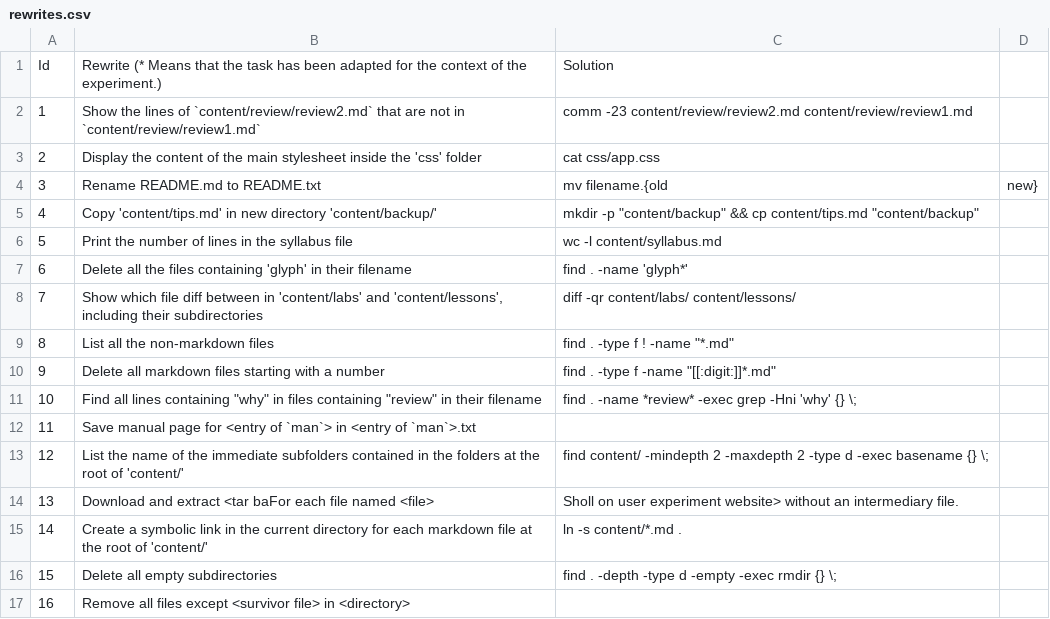
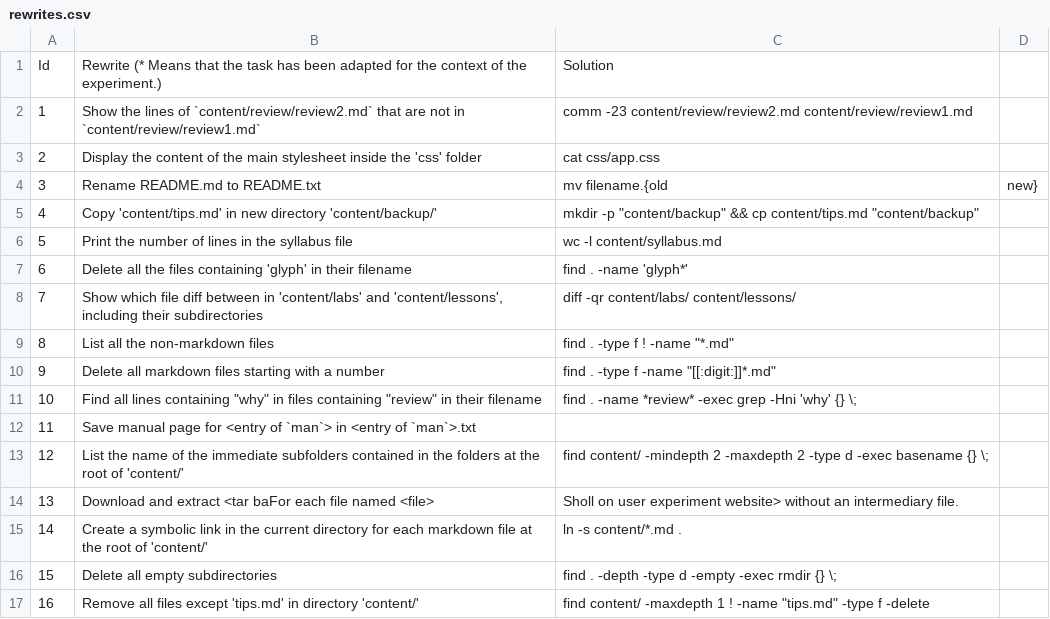
Before and after one commit to Thomsch/tellina_user_experiment, a CSV file: data_set/taskset/rewrites.csv, drawn as a sheet.

```diff
--- a/data_set/taskset/rewrites.csv
+++ b/data_set/taskset/rewrites.csv
@@ -16,2 +16,2 @@ Id,Rewrite (* Means that the task has been adapted for the context of the experi
 15,Delete all empty subdirectories,find . -depth  -type d  -empty -exec rmdir {} \;
-16,Remove all files except <survivor file> in <directory>
+16,Remove all files except 'tips.md' in directory 'content/',find content/ -maxdepth 1 ! -name "tips.md" -type f -delete
```
Also changed, not shown: 2 other files.
